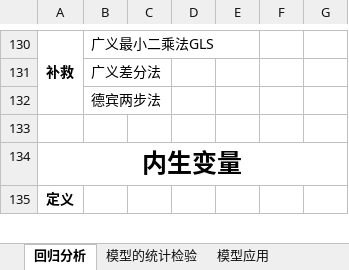
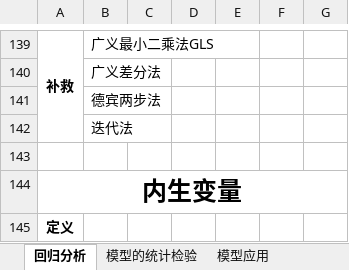
Before and after one commit to guofei9987/StatisticsBlog, an Excel workbook: origin_files/regression.xlsx, sheet 回归分析, drawn as a sheet; only a part is shown, gaps mark what is left out; values as stored, in another font and other column widths than the file's, no borders; charts and pictures not drawn; the diff covers the shown part only; the diff names each change by its address in the sheet, - before the commit and + after, or states it on an @@ line.

```diff
--- a/origin_files/regression.xlsx (sheet 回归分析)
+++ b/origin_files/regression.xlsx (sheet 回归分析)
+row 142:  | 迭代法
```
Also changed, not shown: 10 added rows, 1 removed row, 2 edited cells and merged cells elsewhere in this sheet, charts or pictures, 3 other files.
